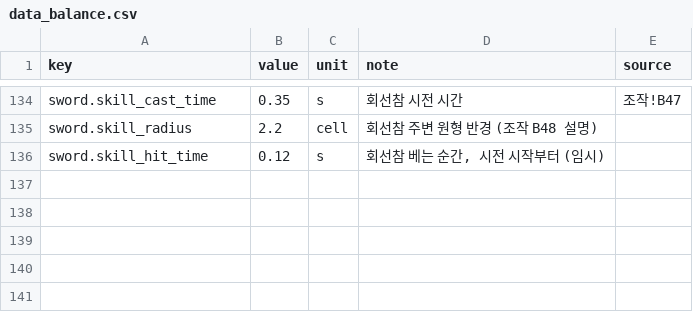
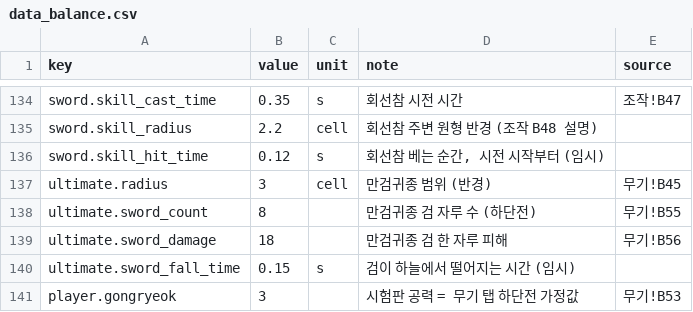
Before and after one commit to pmj713/AThousandDawns, a CSV file: Assets/_Game/Data/Csv/data_balance.csv, drawn as a sheet; only a part is shown, gaps mark what is left out.

```diff
--- a/Assets/_Game/Data/Csv/data_balance.csv
+++ b/Assets/_Game/Data/Csv/data_balance.csv
@@ -136 +136,6 @@ sword.skill_radius,2.2,cell,회선참 주변 원형 반경 (조작 B48 설명),
 sword.skill_hit_time,0.12,s,"회선참 베는 순간, 시전 시작부터 (임시)",
+ultimate.radius,3,cell,만검귀종 범위 (반경),무기!B45
+ultimate.sword_count,8,,만검귀종 검 자루 수 (하단전),무기!B55
+ultimate.sword_damage,18,,만검귀종 검 한 자루 피해,무기!B56
+ultimate.sword_fall_time,0.15,s,검이 하늘에서 떨어지는 시간 (임시),
+player.gongryeok,3,,시험판 공력 = 무기 탭 하단전 가정값,무기!B53
```
Also changed, not shown: 8 other files.
